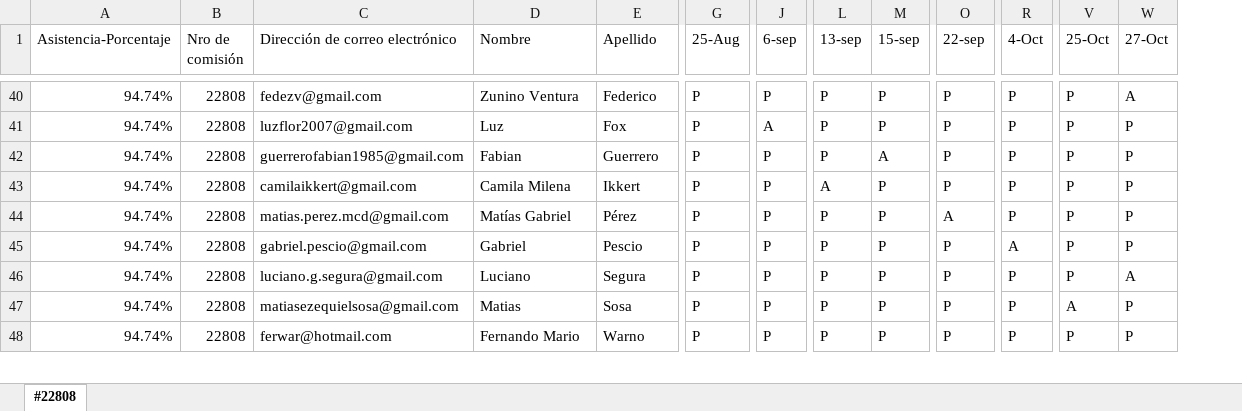
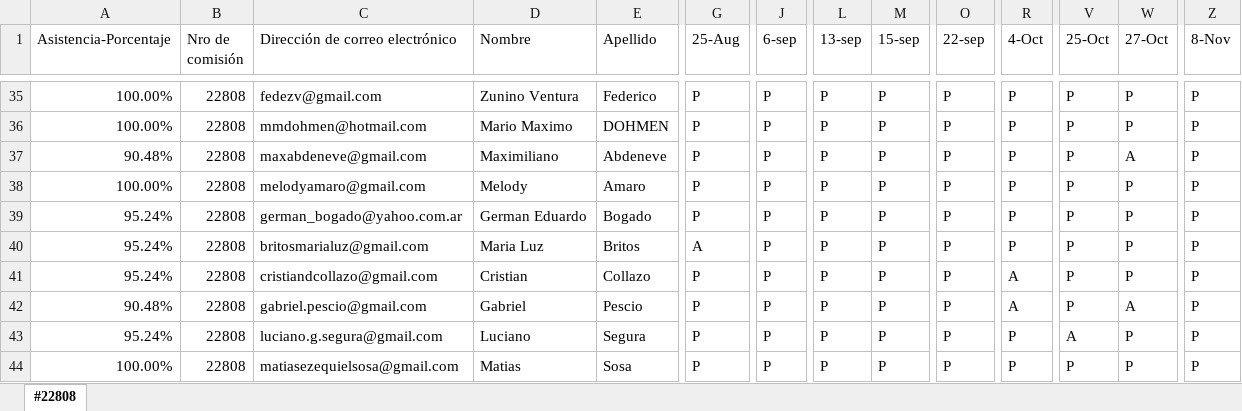
Before and after one commit to DevJumpProf/comision22808, an Excel workbook: PRESENTISMO 22808.xlsx, sheet #22808, drawn as a sheet; only a part is shown, gaps mark what is left out; values as stored, in another font and other column widths than the file's, no cell formats; removed rows and columns are numbered as before the commit, all else as after; rows hold the shown columns only; the diff covers the shown part only; the diff names each change by its address in the sheet, - before the commit and + after, or states it on an @@ line.

```diff
--- a/PRESENTISMO 22808.xlsx (sheet #22808)
+++ b/PRESENTISMO 22808.xlsx (sheet #22808)
+column Z (8-Nov), rows 35-36: P | P; row 38: P; rows 40-44: all P
-A35:A36 (Asistencia-Porcentaje): 94.74%
+A35:A36 (Asistencia-Porcentaje): 100.00%
-W35 (27-Oct): A
+W35 (27-Oct): P
-C36 (Dirección de correo electrónico): luzflor2007@gmail.com
+C36 (Dirección de correo electrónico): mmdohmen@hotmail.com
-D36 (Nombre): Luz
+D36 (Nombre): Mario Maximo
-E36 (Apellido): Fox
+E36 (Apellido): DOHMEN
-J36 (6-sep): A
+J36 (6-sep): P
+row 37: 90.48% | 22808 | maxabdeneve@gmail.com | Maximiliano | Abdeneve | P | P | P | P | P | P | P | A | P
-A38 (Asistencia-Porcentaje): 94.74%
+A38 (Asistencia-Porcentaje): 100.00%
-C38 (Dirección de correo electrónico): guerrerofabian1985@gmail.com
+C38 (Dirección de correo electrónico): melodyamaro@gmail.com
-D38 (Nombre): Fabian
+D38 (Nombre): Melody
-E38 (Apellido): Guerrero
+E38 (Apellido): Amaro
-M38 (15-sep): A
+M38 (15-sep): P
+row 39: 95.24% | 22808 | german_bogado@yahoo.com.ar | German Eduardo | Bogado | P | P | P | P | P | P | P | P | P
-A40:A41 (Asistencia-Porcentaje): 94.74%
+A40:A41 (Asistencia-Porcentaje): 95.24%
-C40 (Dirección de correo electrónico): camilaikkert@gmail.com
+C40 (Dirección de correo electrónico): britosmarialuz@gmail.com
-D40 (Nombre): Camila Milena
+D40 (Nombre): Maria Luz
-E40 (Apellido): Ikkert
+E40 (Apellido): Britos
-G40 (25-Aug): P
+G40 (25-Aug): A
-L40 (13-sep): A
+L40 (13-sep): P
-C41 (Dirección de correo electrónico): matias.perez.mcd@gmail.com
+C41 (Dirección de correo electrónico): cristiandcollazo@gmail.com
-D41 (Nombre): Matías Gabriel
+D41 (Nombre): Cristian
-E41 (Apellido): Pérez
+E41 (Apellido): Collazo
-O41 (22-sep): A
+O41 (22-sep): P
-R41 (4-Oct): P
+R41 (4-Oct): A
-A42 (Asistencia-Porcentaje): 94.74%
+A42 (Asistencia-Porcentaje): 90.48%
-W42 (27-Oct): P
+W42 (27-Oct): A
-A43 (Asistencia-Porcentaje): 94.74%
+A43 (Asistencia-Porcentaje): 95.24%
-V43 (25-Oct): P
+V43 (25-Oct): A
-W43 (27-Oct): A
+W43 (27-Oct): P
-A44 (Asistencia-Porcentaje): 94.74%
+A44 (Asistencia-Porcentaje): 100.00%
-V44 (25-Oct): A
+V44 (25-Oct): P
-row 48: 94.74% | 22808 | ferwar@hotmail.com | Fernando Mario | Warno | P | P | P | P | P | P | P | P
```
Also changed, not shown: 18 added rows, 19 removed rows, 1 moved row and 246 edited cells elsewhere in this sheet, cell formats, formulas that keep their value, PROYECTOS 22808.xlsx, 9 other files.
